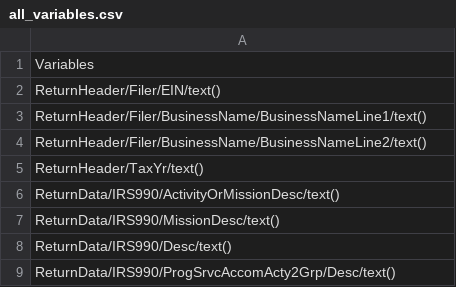
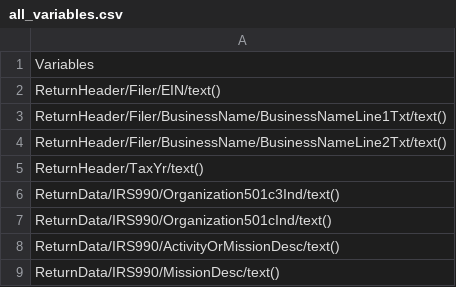
Before and after one commit to xianglli/ConverterIRS990, a CSV file: inst/variables/all_variables.csv, drawn as a sheet; only a part is shown; the shorter side is filled out with more unchanged rows.

```diff
--- a/inst/variables/all_variables.csv
+++ b/inst/variables/all_variables.csv
@@ -2,5 +2,7 @@
 ReturnHeader/Filer/EIN/text()
-ReturnHeader/Filer/BusinessName/BusinessNameLine1/text()
-ReturnHeader/Filer/BusinessName/BusinessNameLine2/text()
+ReturnHeader/Filer/BusinessName/BusinessNameLine1Txt/text()
+ReturnHeader/Filer/BusinessName/BusinessNameLine2Txt/text()
 ReturnHeader/TaxYr/text()
+ReturnData/IRS990/Organization501c3Ind/text()
+ReturnData/IRS990/Organization501cInd/text()
 ReturnData/IRS990/ActivityOrMissionDesc/text()
```
Also changed, not shown: 5 other files.
